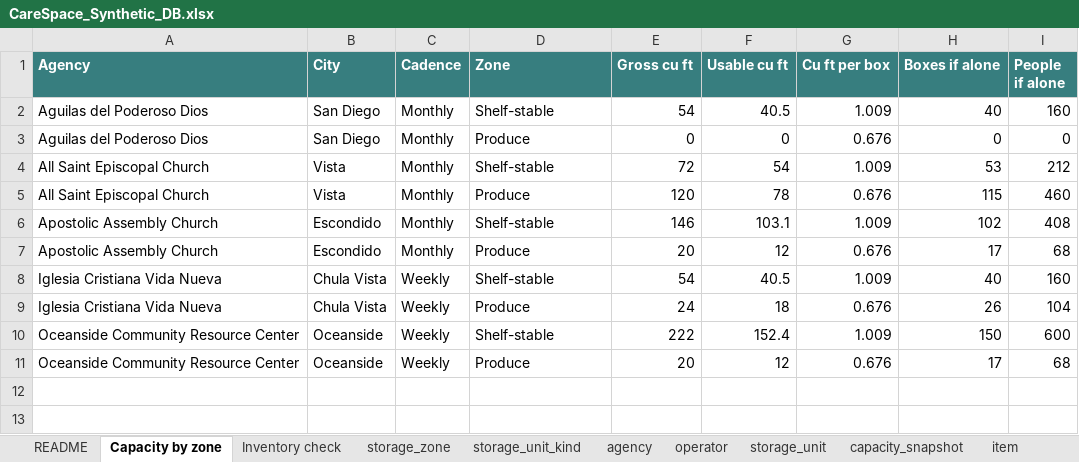
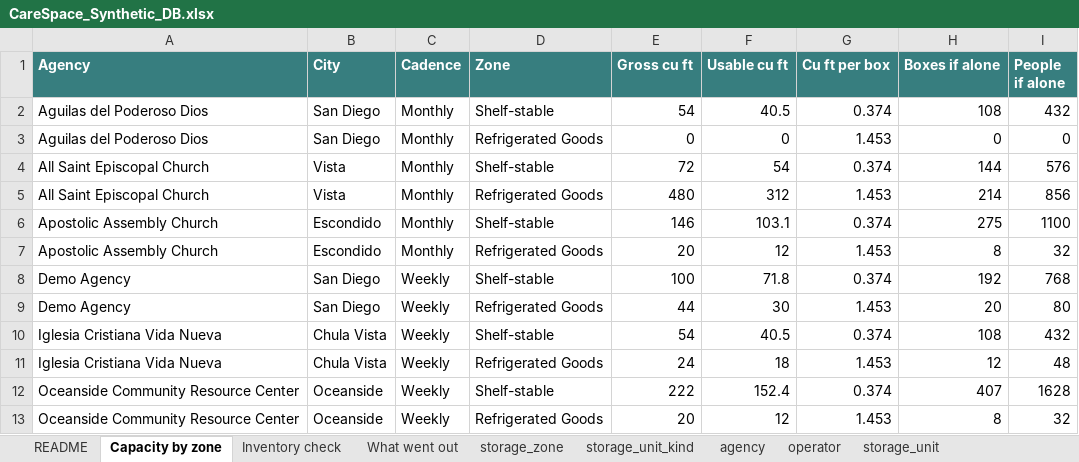
Before and after one commit to Nicolas-Holmgren-Chinique/Food-Bank-Capacity, an Excel workbook: capacity-mapping/data/CareSpace_Synthetic_DB.xlsx, sheet Capacity by zone, drawn as a sheet; values as stored, in another font and other column widths than the file's, no borders; addresses are those after the commit; the diff names each change by its address in the sheet, - before the commit and + after, or states it on an @@ line.

```diff
--- a/capacity-mapping/data/CareSpace_Synthetic_DB.xlsx (sheet Capacity by zone)
+++ b/capacity-mapping/data/CareSpace_Synthetic_DB.xlsx (sheet Capacity by zone)
+sheet tab: What went out
-G2 (Cu ft per box): 1.009
+G2 (Cu ft per box): 0.374
-H2 (Boxes if alone): 40
+H2 (Boxes if alone): 108
-I2 (People if alone): 160
+I2 (People if alone): 432
-D3 (Zone): Produce
+D3 (Zone): Refrigerated Goods
-G3 (Cu ft per box): 0.676
+G3 (Cu ft per box): 1.453
-G4 (Cu ft per box): 1.009
+G4 (Cu ft per box): 0.374
-H4 (Boxes if alone): 53
+H4 (Boxes if alone): 144
-I4 (People if alone): 212
+I4 (People if alone): 576
-D5 (Zone): Produce
+D5 (Zone): Refrigerated Goods
-E5 (Gross cu ft): 120
+E5 (Gross cu ft): 480
-F5 (Usable cu ft): 78
+F5 (Usable cu ft): 312
-G5 (Cu ft per box): 0.676
+G5 (Cu ft per box): 1.453
-H5 (Boxes if alone): 115
+H5 (Boxes if alone): 214
-I5 (People if alone): 460
+I5 (People if alone): 856
-G6 (Cu ft per box): 1.009
+G6 (Cu ft per box): 0.374
-H6 (Boxes if alone): 102
+H6 (Boxes if alone): 275
-I6 (People if alone): 408
+I6 (People if alone): 1100
-D7 (Zone): Produce
+D7 (Zone): Refrigerated Goods
-G7 (Cu ft per box): 0.676
+G7 (Cu ft per box): 1.453
-H7 (Boxes if alone): 17
+H7 (Boxes if alone): 8
-I7 (People if alone): 68
+I7 (People if alone): 32
+row 8: Demo Agency | San Diego | Weekly | Shelf-stable | 100 | 71.8 | 0.374 | 192 | 768
+row 9: Demo Agency | San Diego | Weekly | Refrigerated Goods | 44 | 30 | 1.453 | 20 | 80
-G10 (Cu ft per box): 1.009
+G10 (Cu ft per box): 0.374
-H10 (Boxes if alone): 40
+H10 (Boxes if alone): 108
-I10 (People if alone): 160
+I10 (People if alone): 432
-D11 (Zone): Produce
+D11 (Zone): Refrigerated Goods
-G11 (Cu ft per box): 0.676
+G11 (Cu ft per box): 1.453
-H11 (Boxes if alone): 26
+H11 (Boxes if alone): 12
-I11 (People if alone): 104
+I11 (People if alone): 48
-G12 (Cu ft per box): 1.009
+G12 (Cu ft per box): 0.374
-H12 (Boxes if alone): 150
+H12 (Boxes if alone): 407
-I12 (People if alone): 600
+I12 (People if alone): 1628
-D13 (Zone): Produce
+D13 (Zone): Refrigerated Goods
-G13 (Cu ft per box): 0.676
+G13 (Cu ft per box): 1.453
-H13 (Boxes if alone): 17
+H13 (Boxes if alone): 8
-I13 (People if alone): 68
+I13 (People if alone): 32
```
Also changed, not shown: sheet inventory, sheet storage_unit, sheet box_line, sheet capacity_snapshot, sheet agency, sheet Inventory check, 4 more sheets, other sheet tabs, 14 other files.
